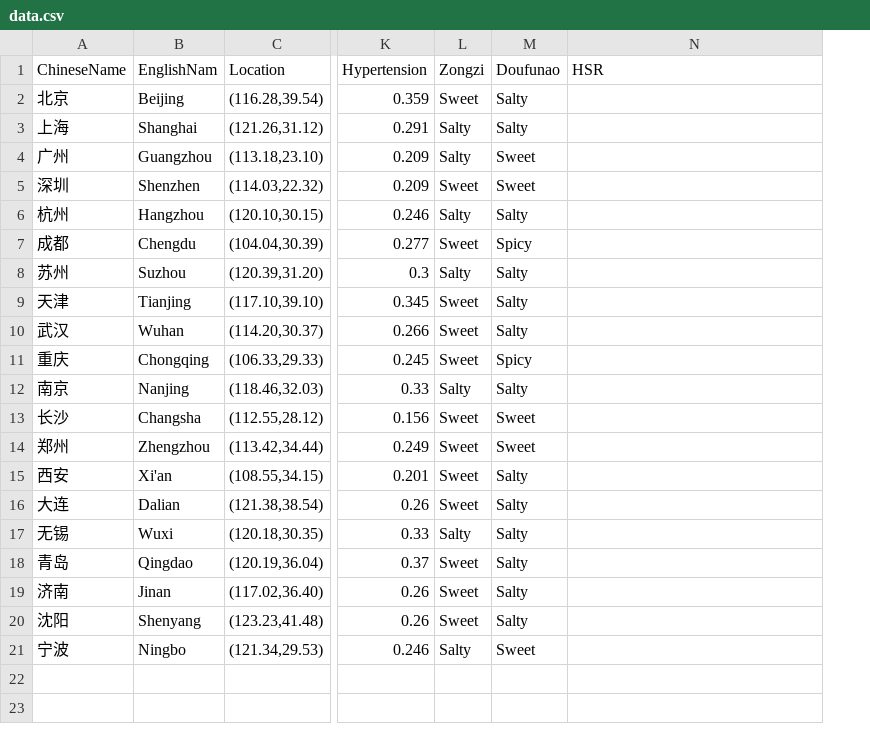
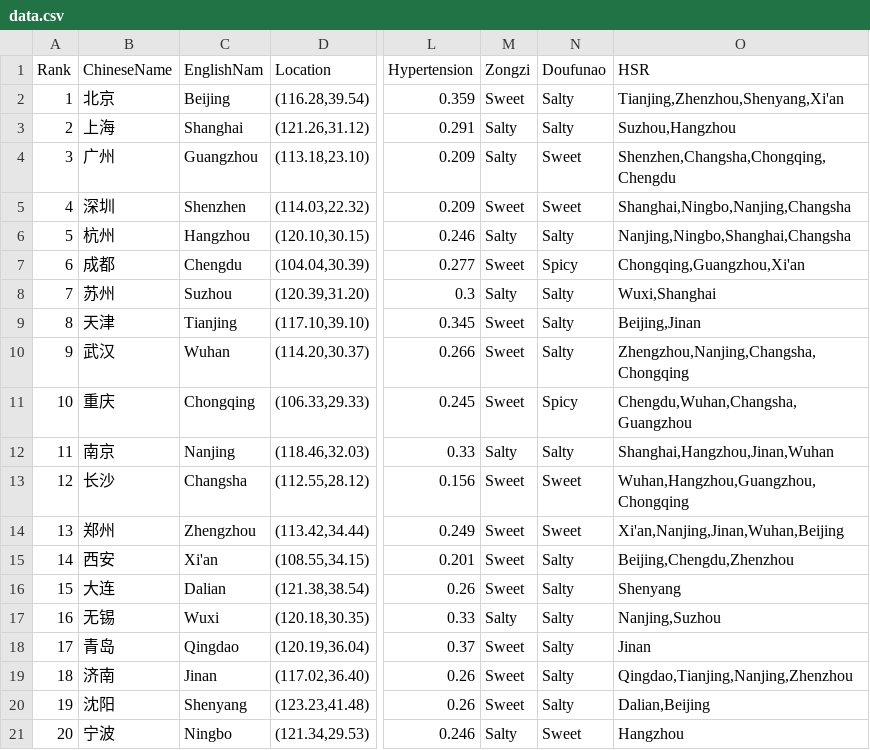
Before and after one commit to hehao98/CityVis-China, a CSV file: data.csv, drawn as a sheet; only a part is shown, gaps mark what is left out; addresses are those after the commit; the diff names each change by its address in the sheet, - before the commit and + after, or states it on an @@ line.

Commit message:
Updated Data and Readme

```diff
--- a/data.csv
+++ b/data.csv
+column A (Rank), rows 2-21: 1 | 2 | 3 | 4 | 5 | 6 | 7 | 8 | 9 | 10 | 11 | 12 | 13 | 14 | 15 | 16 | 17 | 18 | 19 | 20
-O2 (HSR): (empty)
+O2 (HSR): Tianjing,Zhenzhou,Shenyang,Xi'an
-O3 (HSR): (empty)
+O3 (HSR): Suzhou,Hangzhou
-O4 (HSR): (empty)
+O4 (HSR): Shenzhen,Changsha,Chongqing,Chengdu
-O5 (HSR): (empty)
+O5 (HSR): Shanghai,Ningbo,Nanjing,Changsha
-O6 (HSR): (empty)
+O6 (HSR): Nanjing,Ningbo,Shanghai,Changsha
-O7 (HSR): (empty)
+O7 (HSR): Chongqing,Guangzhou,Xi'an
-O8 (HSR): (empty)
+O8 (HSR): Wuxi,Shanghai
-O9 (HSR): (empty)
+O9 (HSR): Beijing,Jinan
-O10 (HSR): (empty)
+O10 (HSR): Zhengzhou,Nanjing,Changsha,Chongqing
-O11 (HSR): (empty)
+O11 (HSR): Chengdu,Wuhan,Changsha,Guangzhou
-O12 (HSR): (empty)
+O12 (HSR): Shanghai,Hangzhou,Jinan,Wuhan
-O13 (HSR): (empty)
+O13 (HSR): Wuhan,Hangzhou,Guangzhou,Chongqing
-O14 (HSR): (empty)
+O14 (HSR): Xi'an,Nanjing,Jinan,Wuhan,Beijing
-O15 (HSR): (empty)
+O15 (HSR): Beijing,Chengdu,Zhenzhou
-O16 (HSR): (empty)
+O16 (HSR): Shenyang
-O17 (HSR): (empty)
+O17 (HSR): Nanjing,Suzhou
-O18 (HSR): (empty)
+O18 (HSR): Jinan
-O19 (HSR): (empty)
+O19 (HSR): Qingdao,Tianjing,Nanjing,Zhenzhou
-O20 (HSR): (empty)
+O20 (HSR): Dalian,Beijing
-O21 (HSR): (empty)
+O21 (HSR): Hangzhou
```
Also changed, not shown: 2 other files.
